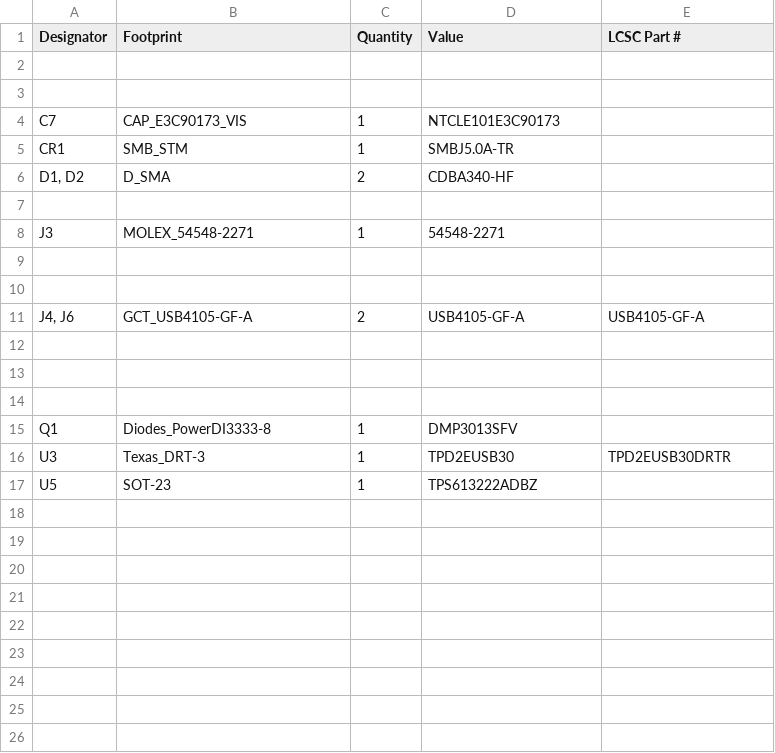
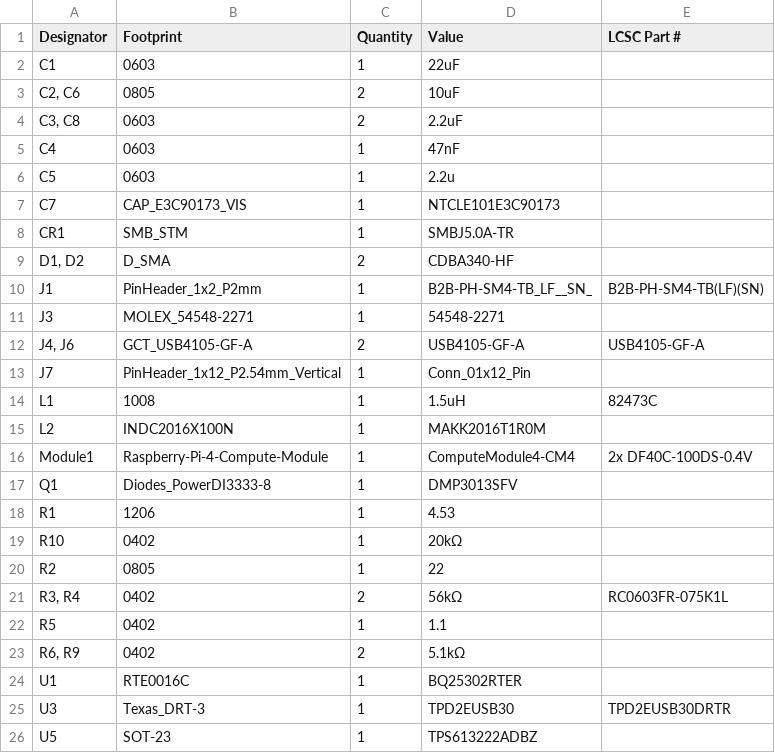
Before and after one commit to IiroKarppanen/CM4-Carrier-Board, a CSV file: production/bom.csv, drawn as a sheet.

```diff
--- a/production/bom.csv
+++ b/production/bom.csv
@@ -1,4 +1,7 @@
 Designator,Footprint,Quantity,Value,LCSC Part #
-
-
+C1,0603,1,22uF,
+"C2, C6",0805,2,10uF,
+"C3, C8",0603,2,2.2uF,
+C4,0603,1,47nF,
+C5,0603,1,2.2u,
 C7,CAP_E3C90173_VIS,1,NTCLE101E3C90173,
@@ -6,11 +9,17 @@ CR1,SMB_STM,1,SMBJ5.0A-TR,
 "D1, D2",D_SMA,2,CDBA340-HF,
-
+J1,PinHeader_1x2_P2mm,1,B2B-PH-SM4-TB_LF__SN_,B2B-PH-SM4-TB(LF)(SN)
 J3,MOLEX_54548-2271,1,54548-2271,
-
-
 "J4, J6",GCT_USB4105-GF-A,2,USB4105-GF-A,USB4105-GF-A
-
-
-
+J7,PinHeader_1x12_P2.54mm_Vertical,1,Conn_01x12_Pin,
+L1,1008,1,1.5uH,82473C
+L2,INDC2016X100N,1,MAKK2016T1R0M,
+Module1,Raspberry-Pi-4-Compute-Module,1,ComputeModule4-CM4,2x DF40C-100DS-0.4V
 Q1,Diodes_PowerDI3333-8,1,DMP3013SFV,
+R1,1206,1,4.53,
+R10,0402,1,20kΩ,
+R2,0805,1,22,
+"R3, R4",0402,2,56kΩ,RC0603FR-075K1L
+R5,0402,1,1.1,
+"R6, R9",0402,2,5.1kΩ,
+U1,RTE0016C,1,BQ25302RTER,
 U3,Texas_DRT-3,1,TPD2EUSB30,TPD2EUSB30DRTR
```
Also changed, not shown: production/positions.csv, 17 other files.
